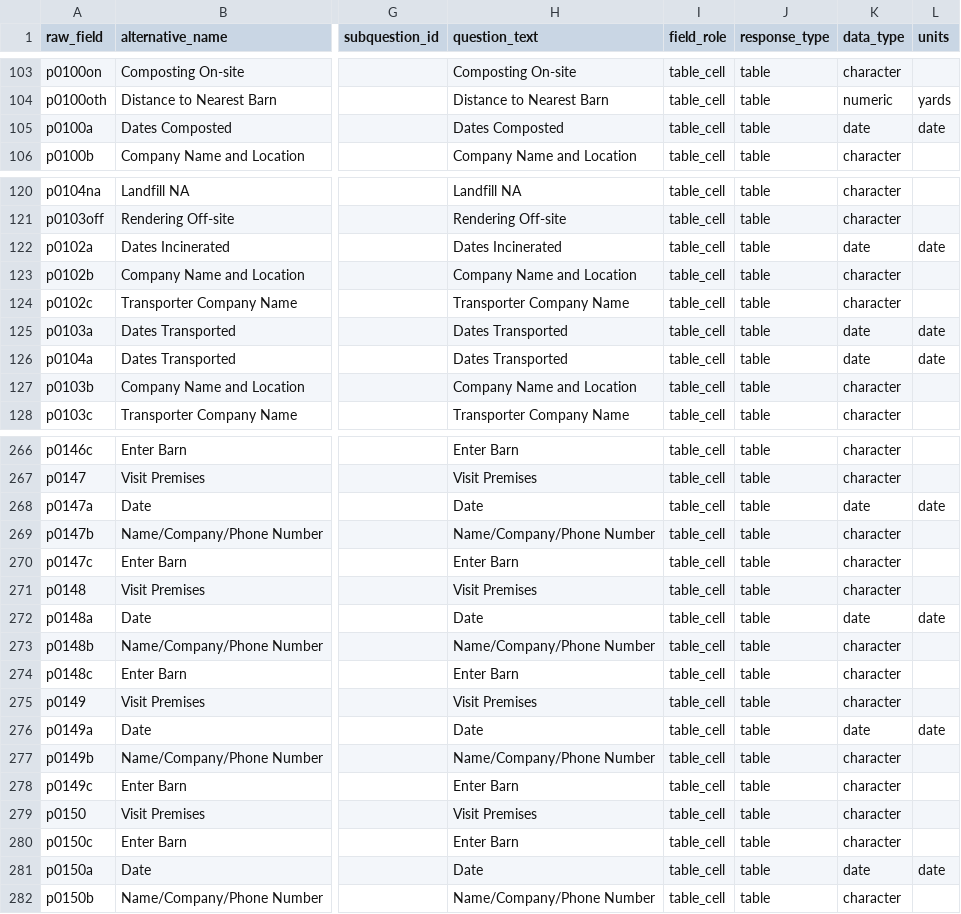
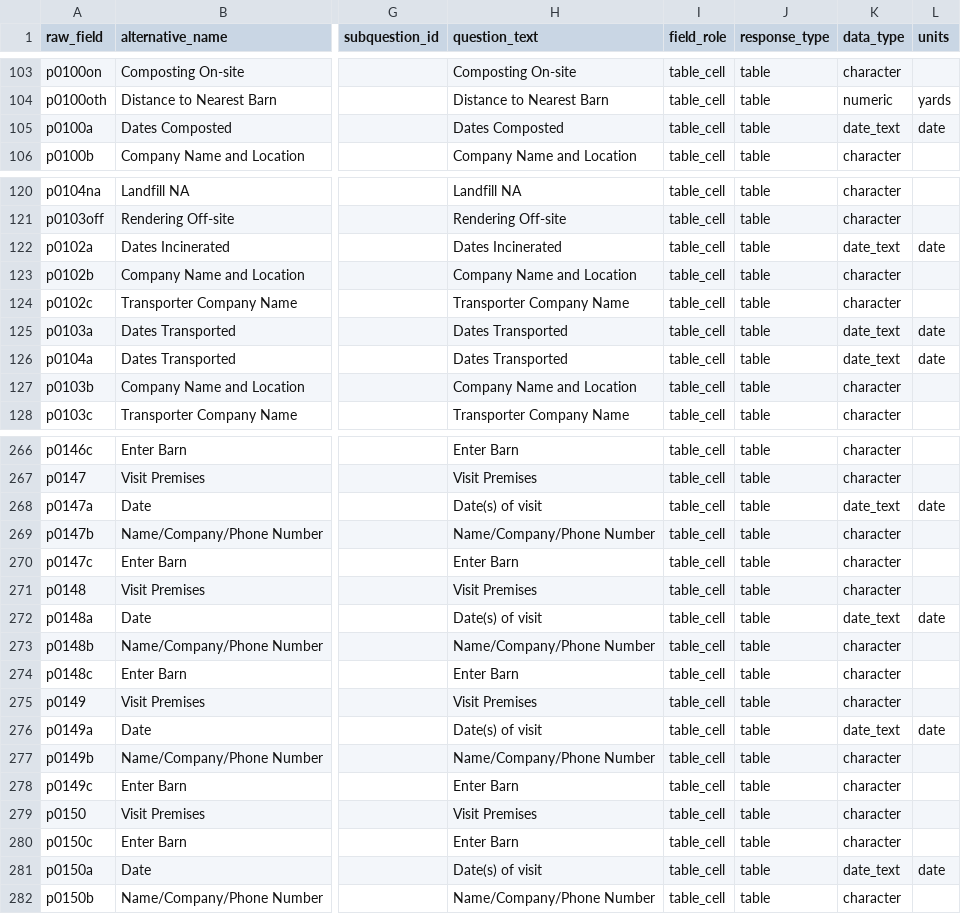
Before and after one commit to geoepi/bcapture, a CSV file: inst/extdata/dictionaries/initial_epi/2024-05-28/fields.csv, drawn as a sheet; only a part is shown, gaps mark what is left out; the diff covers the shown part only; the diff names each change by its address in the sheet, - before the commit and + after, or states it on an @@ line.

```diff
--- a/inst/extdata/dictionaries/initial_epi/2024-05-28/fields.csv
+++ b/inst/extdata/dictionaries/initial_epi/2024-05-28/fields.csv
-K105 (data_type): date
+K105 (data_type): date_text
-K122 (data_type): date
+K122 (data_type): date_text
-K125:K126 (data_type): date
+K125:K126 (data_type): date_text
-H268 (question_text): Date
+H268 (question_text): Date(s) of visit
-K268 (data_type): date
+K268 (data_type): date_text
-H272 (question_text): Date
+H272 (question_text): Date(s) of visit
-K272 (data_type): date
+K272 (data_type): date_text
-H276 (question_text): Date
+H276 (question_text): Date(s) of visit
-K276 (data_type): date
+K276 (data_type): date_text
-H281 (question_text): Date
+H281 (question_text): Date(s) of visit
-K281 (data_type): date
+K281 (data_type): date_text
```
Also changed, not shown: 29 edited cells elsewhere in this file, 10 other files.
